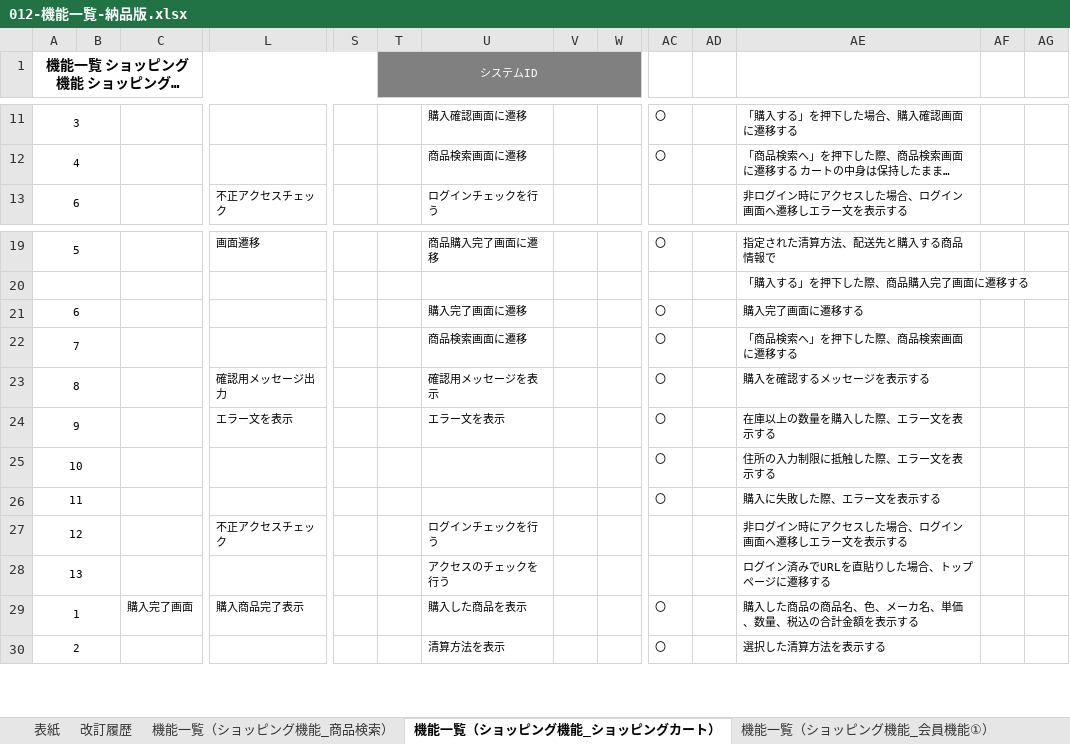
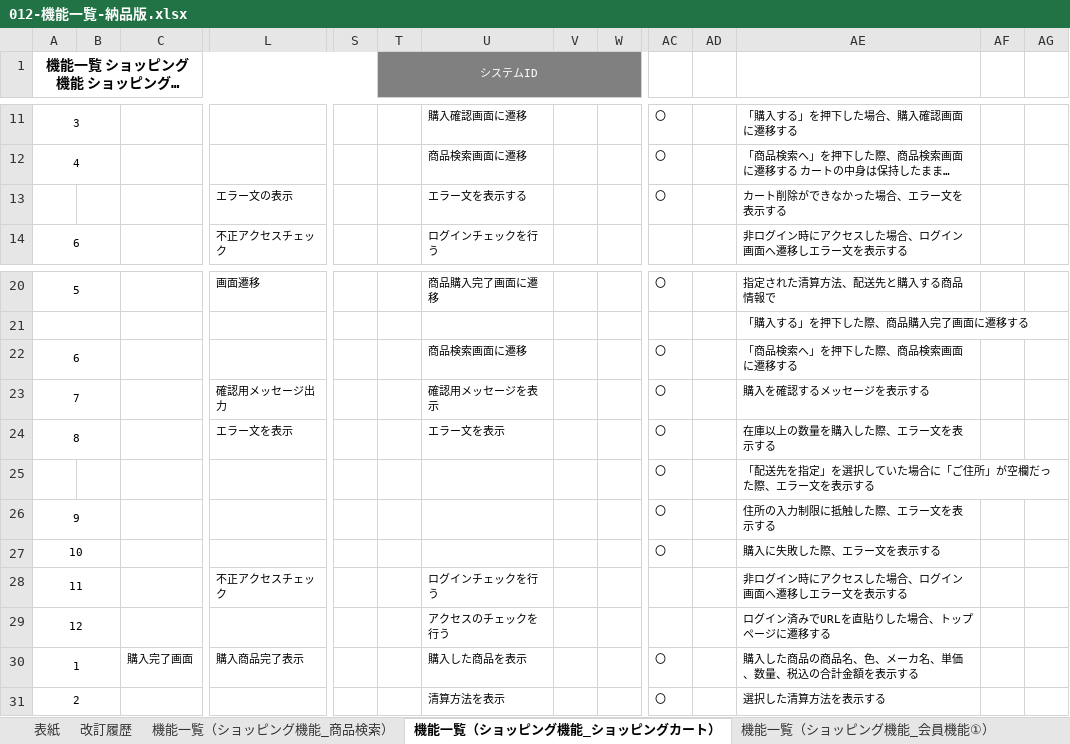
Before and after one commit to kmajima1011/dev, an Excel workbook: 099-納品物/010-外部設計/012-機能一覧-納品版.xlsx, sheet 機能一覧（ショッピング機能_ショッピングカート）, drawn as a sheet; only a part is shown, gaps mark what is left out; long unchanged cells end in …; values as stored, in another font and other column widths than the file's, no borders; removed rows and columns are numbered as before the commit, all else as after; rows hold the shown columns only; the diff names each change by its address in the sheet, - before the commit and + after, or states it on an @@ line.

```diff
--- a/099-納品物/010-外部設計/012-機能一覧-納品版.xlsx (sheet 機能一覧（ショッピング機能_ショッピングカート）)
+++ b/099-納品物/010-外部設計/012-機能一覧-納品版.xlsx (sheet 機能一覧（ショッピング機能_ショッピングカート）)
+row 13:  |  |  | エラー文の表示 |  |  | エラー文を表示する |  |  | 〇 |  | カート削除ができなかった場合、エラー文を表示する
-U22: 購入完了画面に遷移
+U22: 商品検索画面に遷移
-AE22: 購入完了画面に遷移する
+AE22: 「商品検索へ」を押下した際、商品検索画面に遷移する
-row 22: 7 |  |  |  |  |  | 商品検索画面に遷移 |  |  | 〇 |  | 「商品検索へ」を押下した際、商品検索画面に遷移する
-A23 (機能一覧 ショッピング機能 ショッピングカート): 8
+A23 (機能一覧 ショッピング機能 ショッピングカート): 7
-A24 (機能一覧 ショッピング機能 ショッピングカート): 9
+A24 (機能一覧 ショッピング機能 ショッピングカート): 8
+row 25:  |  |  |  |  |  |  |  |  | 〇 |  | 「配送先を指定」を選択していた場合に「ご住所」が空欄だった際、エラー文を表示する
+row 26: 9 |  |  |  |  |  |  |  |  | 〇 |  | 住所の入力制限に抵触した際、エラー文を表示する
-AE27: 住所の入力制限に抵触した際、エラー文を表示する
+AE27: 購入に失敗した際、エラー文を表示する
-row 26: 11 |  |  |  |  |  |  |  |  | 〇 |  | 購入に失敗した際、エラー文を表示する
-A28 (機能一覧 ショッピング機能 ショッピングカート): 12
+A28 (機能一覧 ショッピング機能 ショッピングカート): 11
-A29 (機能一覧 ショッピング機能 ショッピングカート): 13
+A29 (機能一覧 ショッピング機能 ショッピングカート): 12
```
Also changed, not shown: sheet 機能一覧（ショッピング機能_商品検索）, 000-要件定義/006-要件定義書.xlsx, 3 other files.
